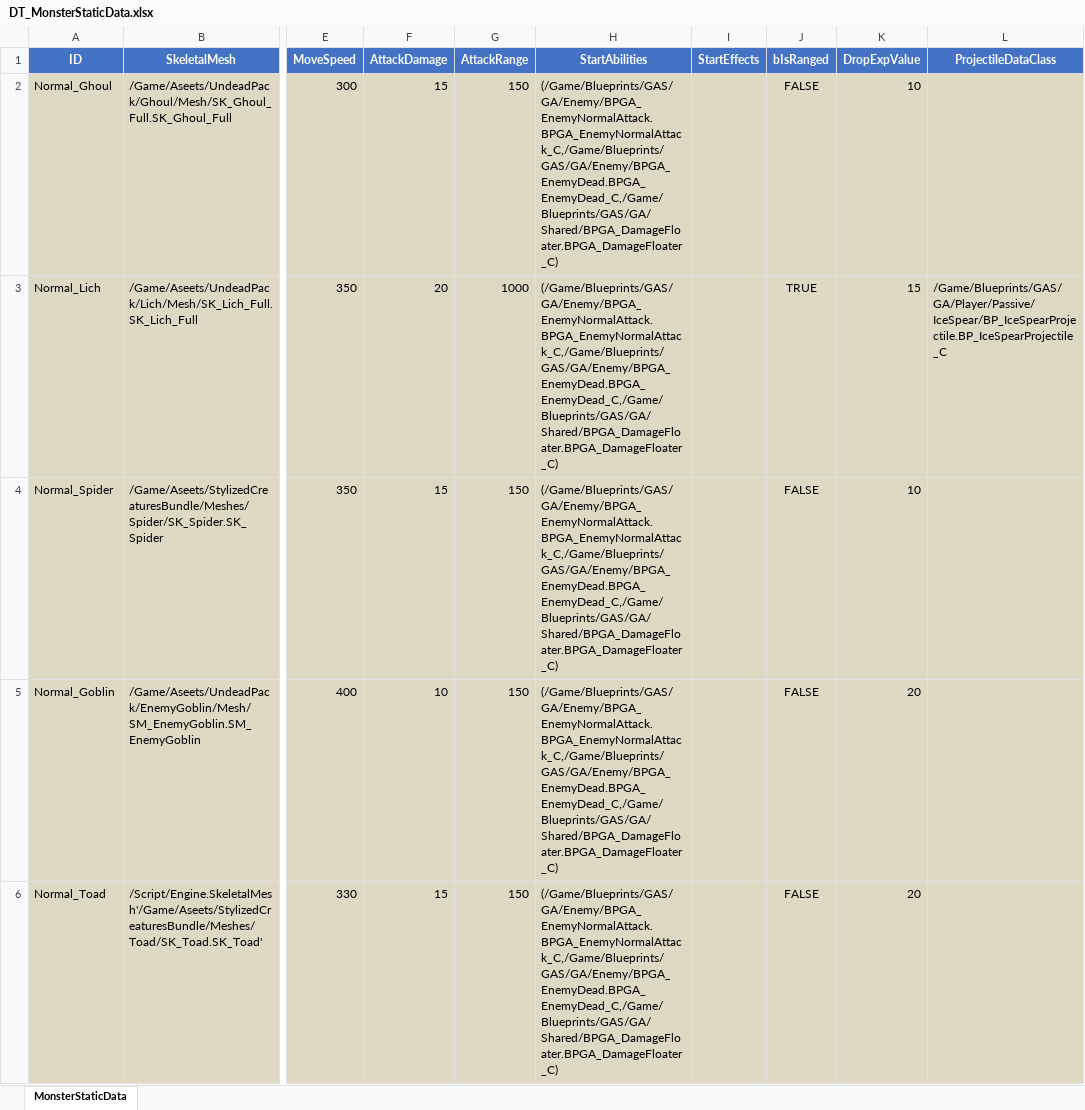
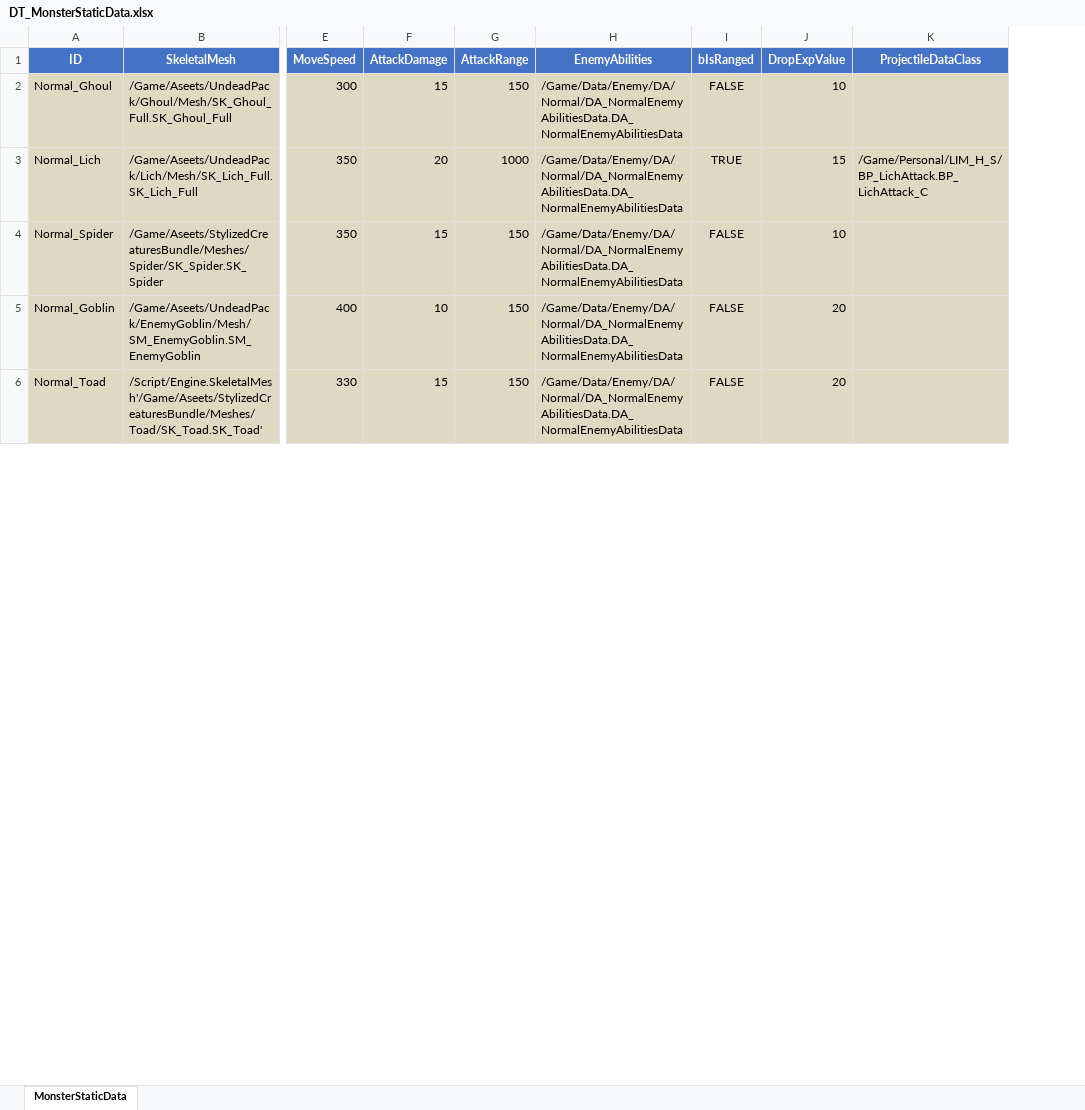
Before and after one commit to WantedRise/MageSquad, an Excel workbook: DataTables/DT_MonsterStaticData.xlsx, sheet MonsterStaticData, drawn as a sheet; only a part is shown, gaps mark what is left out; values as stored, in another font and other column widths than the file's, no borders; removed rows and columns are numbered as before the commit, all else as after; the diff covers the shown part only; the diff names each change by its address in the sheet, - before the commit and + after, or states it on an @@ line.

Commit message:
CHG : EnemyDataTable 구조 변경

```diff
--- a/DataTables/DT_MonsterStaticData.xlsx (sheet MonsterStaticData)
+++ b/DataTables/DT_MonsterStaticData.xlsx (sheet MonsterStaticData)
-column H (StartAbilities), rows 2-6: all (/Game/Blueprints/GAS/GA/Enemy/BPGA_EnemyNormalAttack.BPGA_EnemyNormalAttack_C,/Game/Blueprints/GAS/GA/Enemy/BPGA_EnemyDead.BPGA_EnemyDead_C,/Game/Blueprints/GAS/GA/Shared/BPGA_DamageFloater.BPGA_DamageFloater_C)
-column I (StartEffects), empty
+column H (EnemyAbilities), rows 2-6: all /Game/Data/Enemy/DA/Normal/DA_NormalEnemyAbilitiesData.DA_NormalEnemyAbilitiesData
-K3 (ProjectileDataClass): /Game/Blueprints/GAS/GA/Player/Passive/IceSpear/BP_IceSpearProjectile.BP_IceSpearProjectile_C
+K3 (ProjectileDataClass): /Game/Personal/LIM_H_S/BP_LichAttack.BP_LichAttack_C
```
Also changed, not shown: 1 edited cell elsewhere in this sheet, 14 other files.
